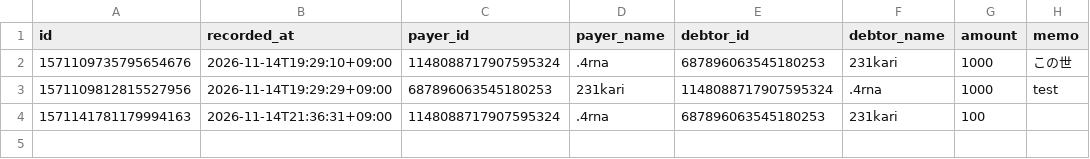
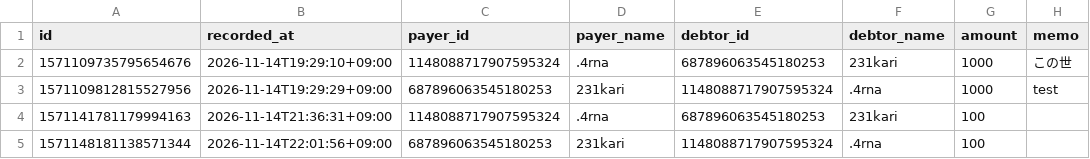
Before and after one commit to 4rtofl/Daichoo, a TSV file: ledger/2026-11.tsv, drawn as a sheet.

```diff
--- a/ledger/2026-11.tsv
+++ b/ledger/2026-11.tsv
@@ -4 +4,2 @@ id	recorded_at	payer_id	payer_name	debtor_id	debtor_name	amount	memo
 1571141781179994163	2026-11-14T21:36:31+09:00	1148088717907595324	.4rna	687896063545180253	231kari	100	
+1571148181138571344	2026-11-14T22:01:56+09:00	687896063545180253	231kari	1148088717907595324	.4rna	100	
```
